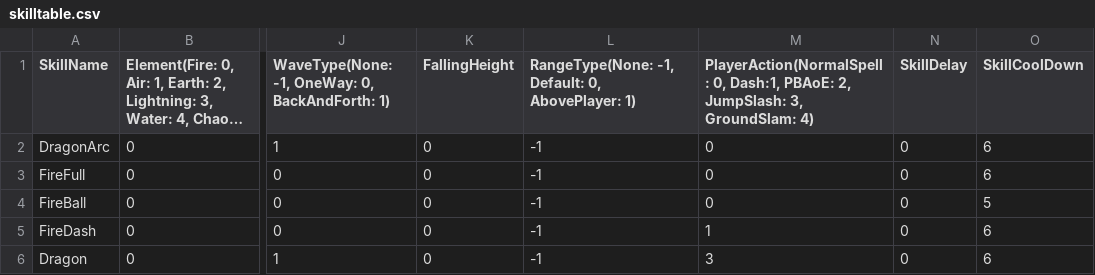
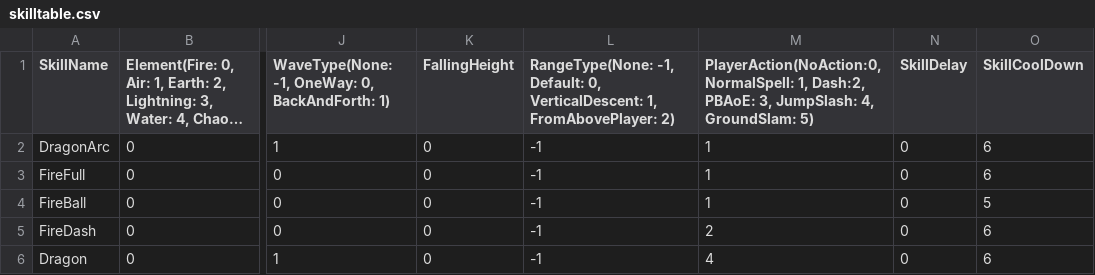
Before and after one commit to MinWooPark98/SFML_TeamProject, a CSV file: WizardOfLegend/WizardOfLegend-bin/tables/skilltable.csv, drawn as a sheet; only a part is shown, gaps mark what is left out; long unchanged cells end in …; the diff names each change by its address in the sheet, - before the commit and + after, or states it on an @@ line.

Commit message:
projectile에 있던 속성들 skill로 이동 castingCircle 데미지 적용 작성 부분 빼고 완료 selectOption 옵션 설정에 따른 제한 추가(dmgtype:once 일 경우 dmgdelay 입력 칸 잠금 등) selectOption 클래스 코드 정리 SkillShape Surrounded 추가 / 제자리 공격을 위한 RangeType::Default 추가, 나머지 속성 이름 변경 원활한 스킬 연계를 위해 PlayerAction에 NoAction 추가

```diff
--- a/WizardOfLegend/WizardOfLegend-bin/tables/skilltable.csv
+++ b/WizardOfLegend/WizardOfLegend-bin/tables/skilltable.csv
-L1: …Default: 0, AbovePlayer: 1)
+L1: …Default: 0, VerticalDescent: 1, FromAbovePlayer: 2)
-M1: PlayerAction(NormalSpell: 0, Dash:1, PBAoE: 2, JumpSlash: 3, GroundSlam: 4)
+M1: PlayerAction(NoAction:0, NormalSpell: 1, Dash:2, PBAoE: 3, JumpSlash: 4, GroundSlam: 5)
-M2:M4: 0
+M2:M4: 1
-M5: 1
+M5: 2
-M6: 3
+M6: 4
```
Also changed, not shown: 18 other files.
